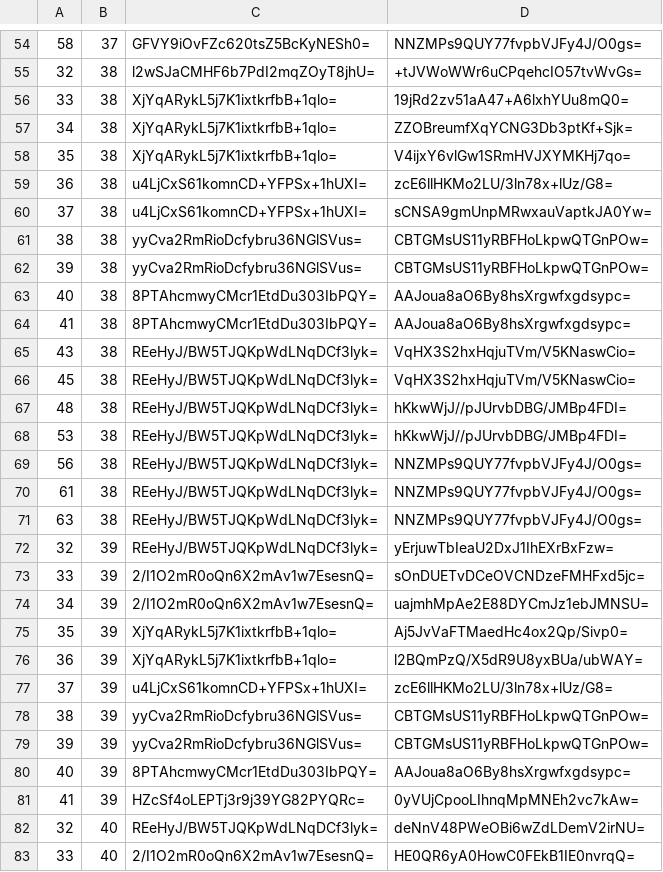
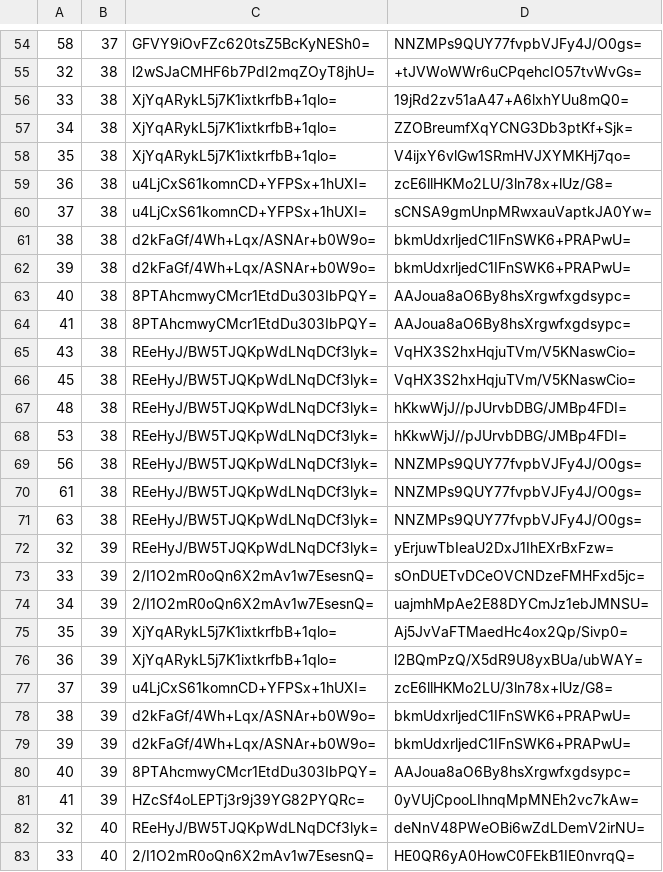
Before and after one commit to mochimochiomochi/mochicraftmap2, a CSV file: overworld/tiles/zoom.-1/metadata/k.1.1.csv, drawn as a sheet; only a part is shown, gaps mark what is left out.

```diff
--- a/overworld/tiles/zoom.-1/metadata/k.1.1.csv
+++ b/overworld/tiles/zoom.-1/metadata/k.1.1.csv
@@ -60,4 +60,4 @@
 37,38,u4LjCxS61komnCD+YFPSx+1hUXI=,sCNSA9gmUnpMRwxauVaptkJA0Yw=
-38,38,yyCva2RmRioDcfybru36NGlSVus=,CBTGMsUS11yRBFHoLkpwQTGnPOw=
-39,38,yyCva2RmRioDcfybru36NGlSVus=,CBTGMsUS11yRBFHoLkpwQTGnPOw=
+38,38,d2kFaGf/4Wh+Lqx/ASNAr+b0W9o=,bkmUdxrljedC1IFnSWK6+PRAPwU=
+39,38,d2kFaGf/4Wh+Lqx/ASNAr+b0W9o=,bkmUdxrljedC1IFnSWK6+PRAPwU=
 40,38,8PTAhcmwyCMcr1EtdDu303IbPQY=,AAJoua8aO6By8hsXrgwfxgdsypc=
@@ -77,4 +77,4 @@
 37,39,u4LjCxS61komnCD+YFPSx+1hUXI=,zcE6llHKMo2LU/3ln78x+lUz/G8=
-38,39,yyCva2RmRioDcfybru36NGlSVus=,CBTGMsUS11yRBFHoLkpwQTGnPOw=
-39,39,yyCva2RmRioDcfybru36NGlSVus=,CBTGMsUS11yRBFHoLkpwQTGnPOw=
+38,39,d2kFaGf/4Wh+Lqx/ASNAr+b0W9o=,bkmUdxrljedC1IFnSWK6+PRAPwU=
+39,39,d2kFaGf/4Wh+Lqx/ASNAr+b0W9o=,bkmUdxrljedC1IFnSWK6+PRAPwU=
 40,39,8PTAhcmwyCMcr1EtdDu303IbPQY=,AAJoua8aO6By8hsXrgwfxgdsypc=
```
Also changed, not shown: overworld/tiles/zoom.-2/metadata/k.0.0.csv, overworld/tiles/zoom.-3/metadata/k.0.0.csv, 4 other files.
